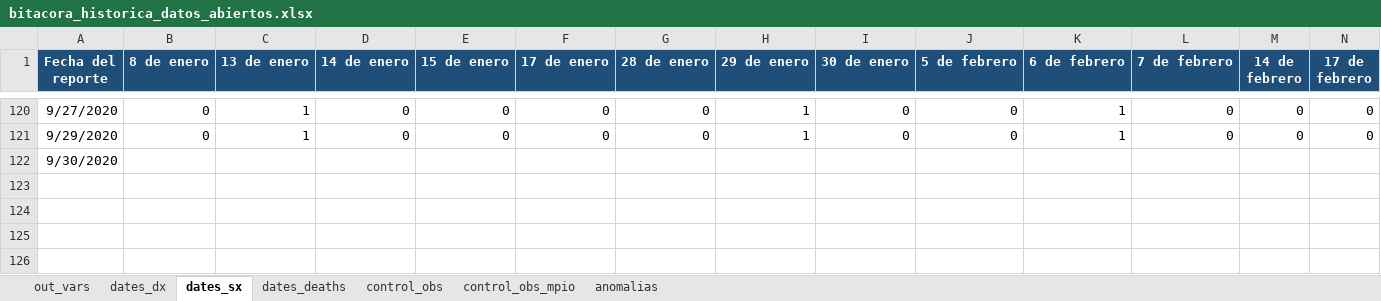
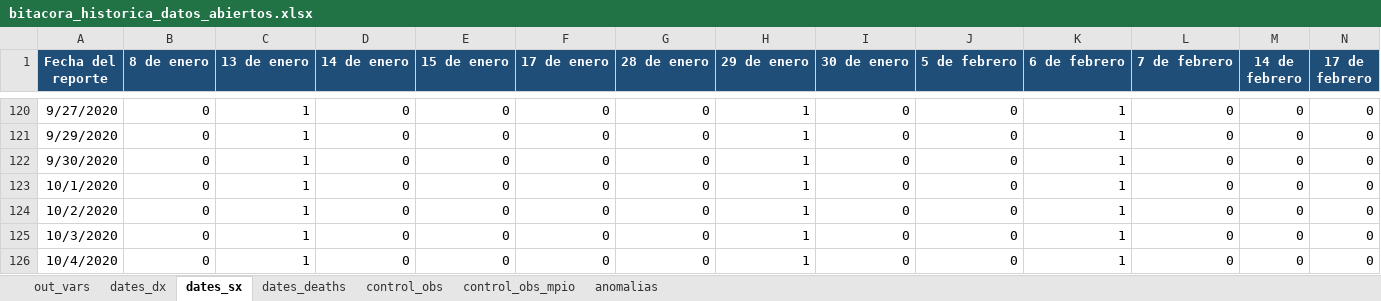
Before and after one commit to PADeCI/covid19-mx-data, an Excel workbook: data-validation/bitacora_historica_datos_abiertos.xlsx, sheet dates_sx, drawn as a sheet; only a part is shown, gaps mark what is left out; values as stored, in another font and other column widths than the file's, no borders; the diff names each change by its address in the sheet, - before the commit and + after, or states it on an @@ line.

```diff
--- a/data-validation/bitacora_historica_datos_abiertos.xlsx (sheet dates_sx)
+++ b/data-validation/bitacora_historica_datos_abiertos.xlsx (sheet dates_sx)
-B122 (8 de enero): (empty)
+B122 (8 de enero): 0
-C122 (13 de enero): (empty)
+C122 (13 de enero): 1
-D122 (14 de enero): (empty)
+D122 (14 de enero): 0
-E122 (15 de enero): (empty)
+E122 (15 de enero): 0
-F122 (17 de enero): (empty)
+F122 (17 de enero): 0
-G122 (28 de enero): (empty)
+G122 (28 de enero): 0
-H122 (29 de enero): (empty)
+H122 (29 de enero): 1
-I122 (30 de enero): (empty)
+I122 (30 de enero): 0
-J122 (5 de febrero): (empty)
+J122 (5 de febrero): 0
-K122 (6 de febrero): (empty)
+K122 (6 de febrero): 1
-L122 (7 de febrero): (empty)
+L122 (7 de febrero): 0
-M122 (14 de febrero): (empty)
+M122 (14 de febrero): 0
-N122 (17 de febrero): (empty)
+N122 (17 de febrero): 0
+row 123: 10/1/2020 | 0 | 1 | 0 | 0 | 0 | 0 | 1 | 0 | 0 | 1 | 0 | 0 | 0
+row 124: 10/2/2020 | 0 | 1 | 0 | 0 | 0 | 0 | 1 | 0 | 0 | 1 | 0 | 0 | 0
+row 125: 10/3/2020 | 0 | 1 | 0 | 0 | 0 | 0 | 1 | 0 | 0 | 1 | 0 | 0 | 0
+row 126: 10/4/2020 | 0 | 1 | 0 | 0 | 0 | 0 | 1 | 0 | 0 | 1 | 0 | 0 | 0
```
Also changed, not shown: sheet dates_dx, sheet dates_deaths, sheet control_obs, sheet out_vars, 5 other files.
